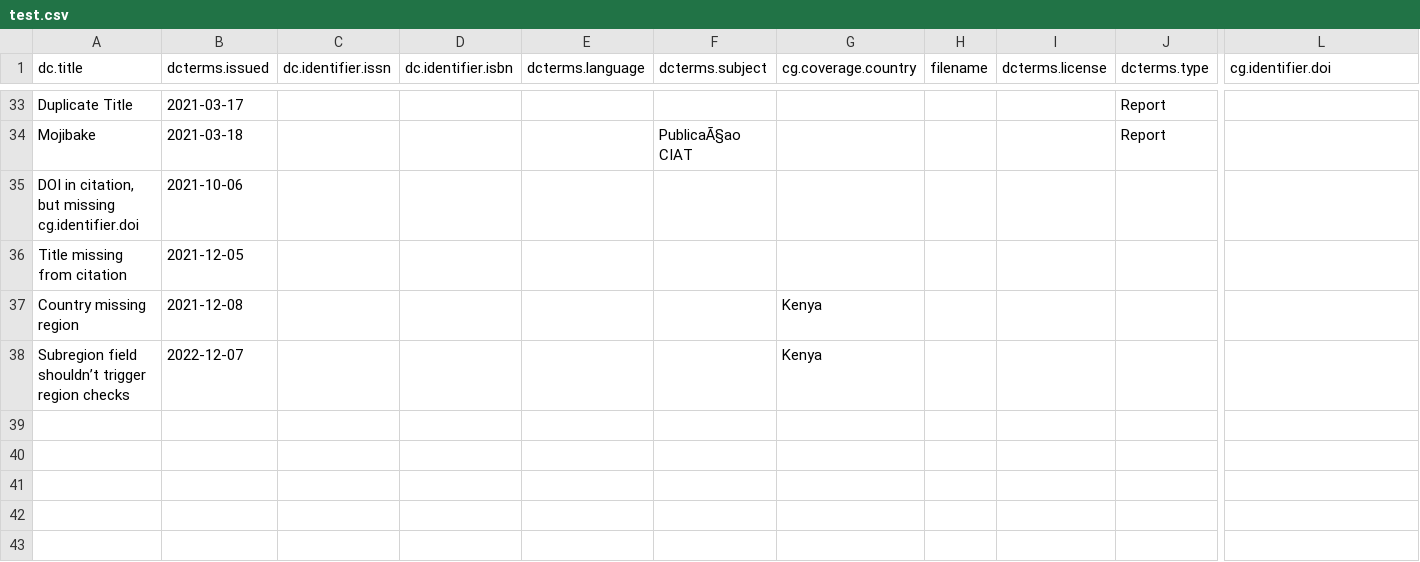
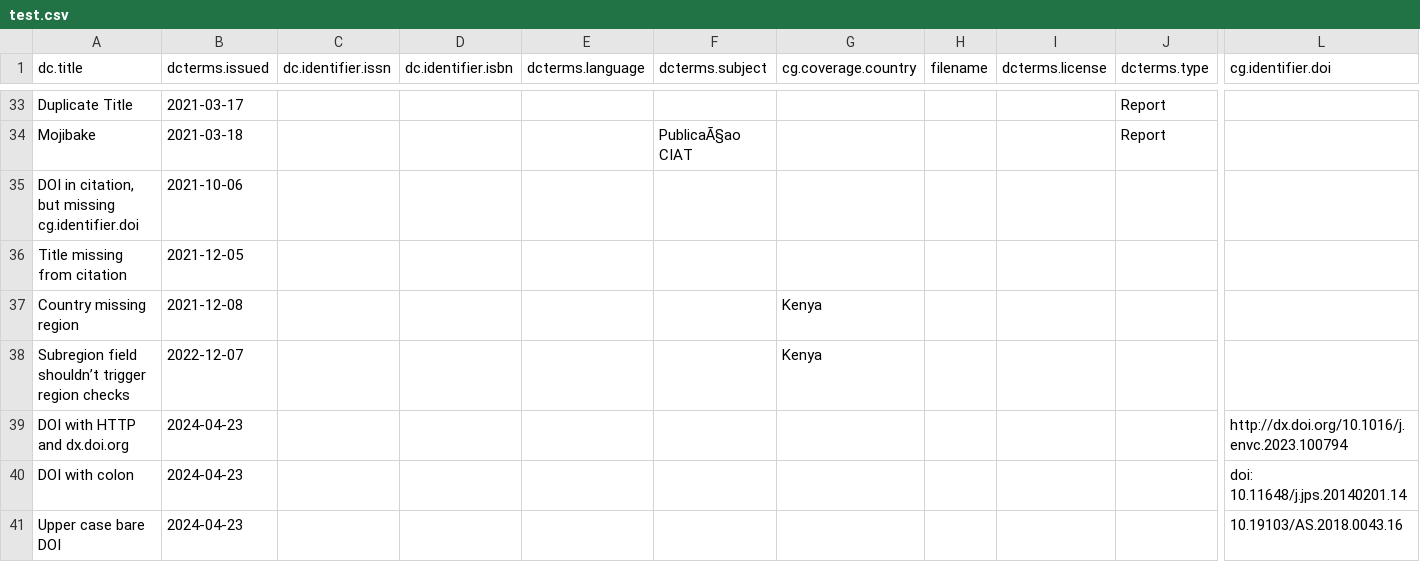
Before and after one commit to ilri/csv-metadata-quality, a CSV file: data/test.csv, drawn as a sheet; only a part is shown, gaps mark what is left out; rows hold the shown columns only; the diff names each change by its address in the sheet, - before the commit and + after, or states it on an @@ line.

```diff
--- a/data/test.csv
+++ b/data/test.csv
+row 39: DOI with HTTP and dx.doi.org | 2024-04-23 |  |  |  |  |  |  |  |  | http://dx.doi.org/10.1016/j.envc.2023.100794
+row 40: DOI with colon | 2024-04-23 |  |  |  |  |  |  |  |  | doi: 10.11648/j.jps.20140201.14
+row 41: Upper case bare DOI | 2024-04-23 |  |  |  |  |  |  |  |  | 10.19103/AS.2018.0043.16
```
Also changed, not shown: 5 other files.
